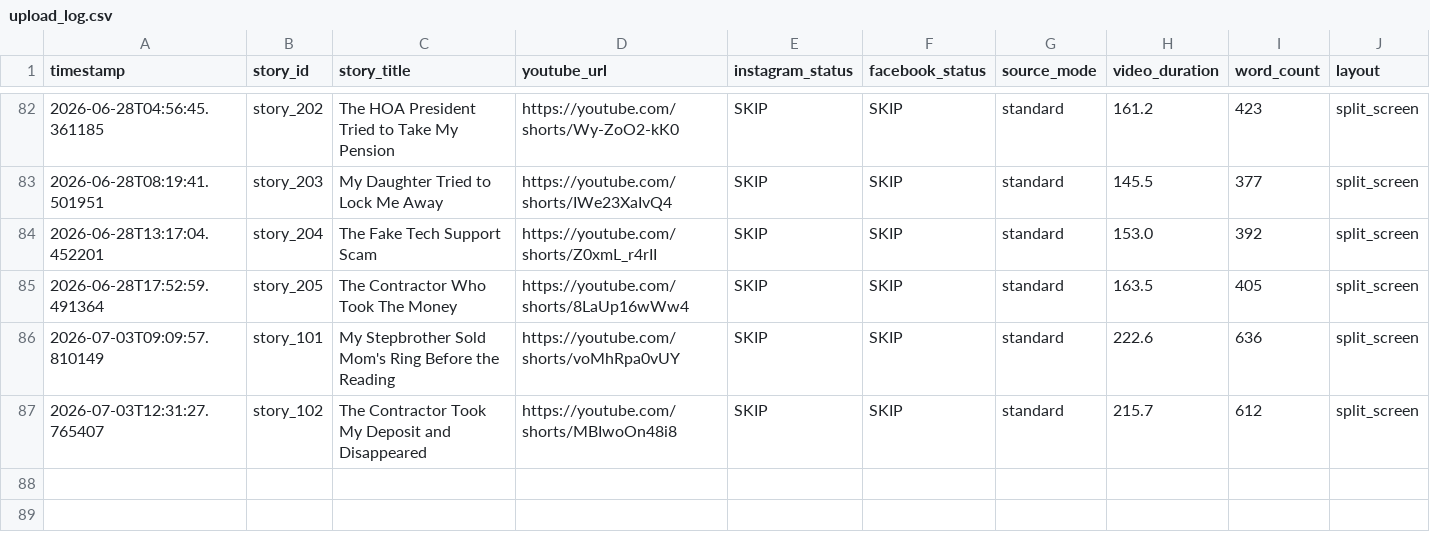
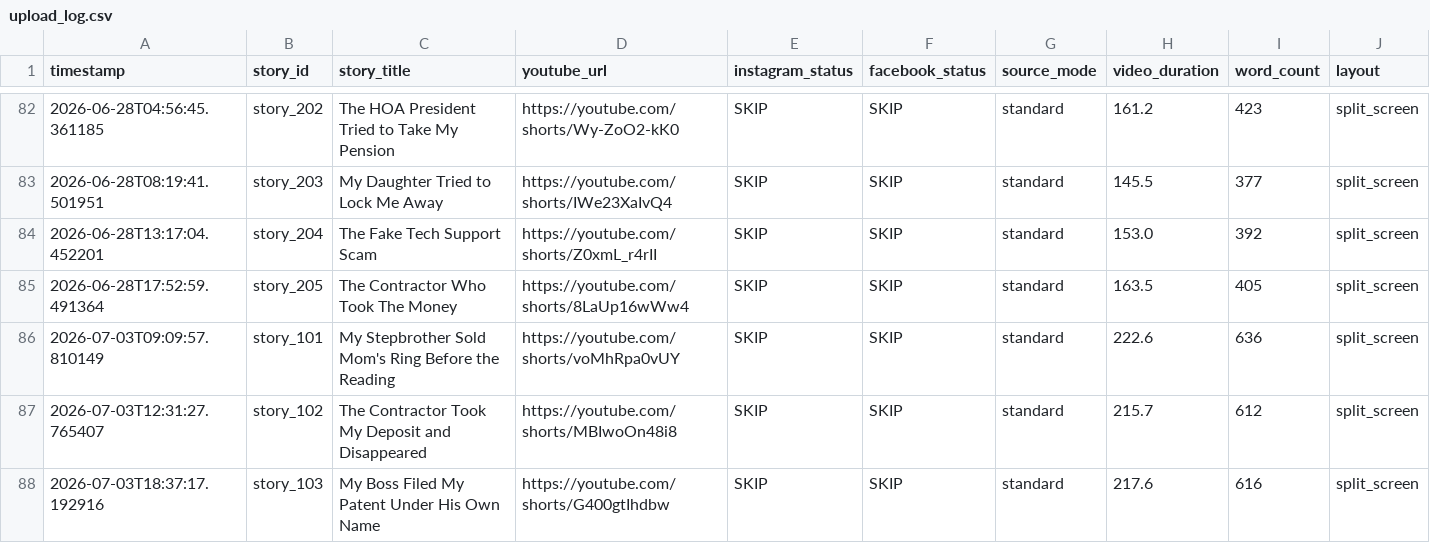
Before and after one commit to AddyCuber/reels-on-rails, a CSV file: upload_log.csv, drawn as a sheet; only a part is shown, gaps mark what is left out; the diff names each change by its address in the sheet, - before the commit and + after, or states it on an @@ line.

```diff
--- a/upload_log.csv
+++ b/upload_log.csv
+row 88: 2026-07-03T18:37:17.192916 | story_103 | My Boss Filed My Patent Under His Own Name | https://youtube.com/shorts/G400gtIhdbw | SKIP | SKIP | standard | 217.6 | 616 | split_screen
```
Also changed, not shown: 3 other files.
